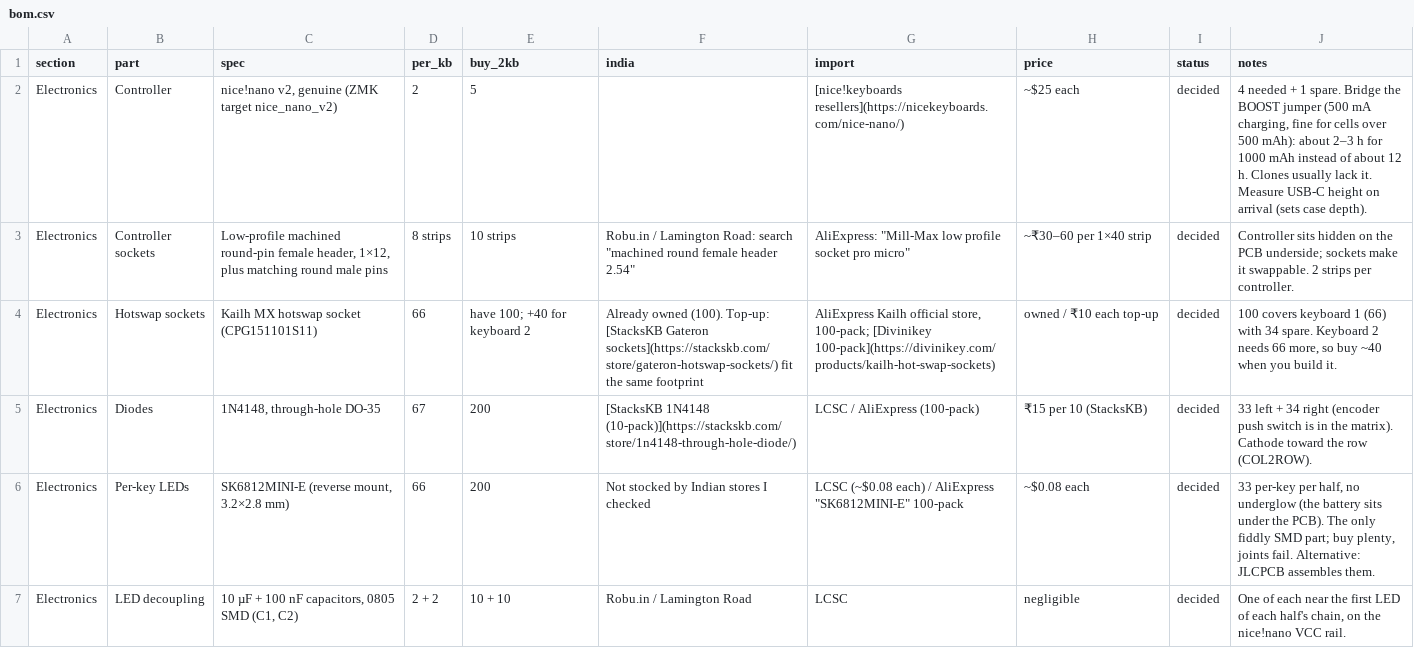
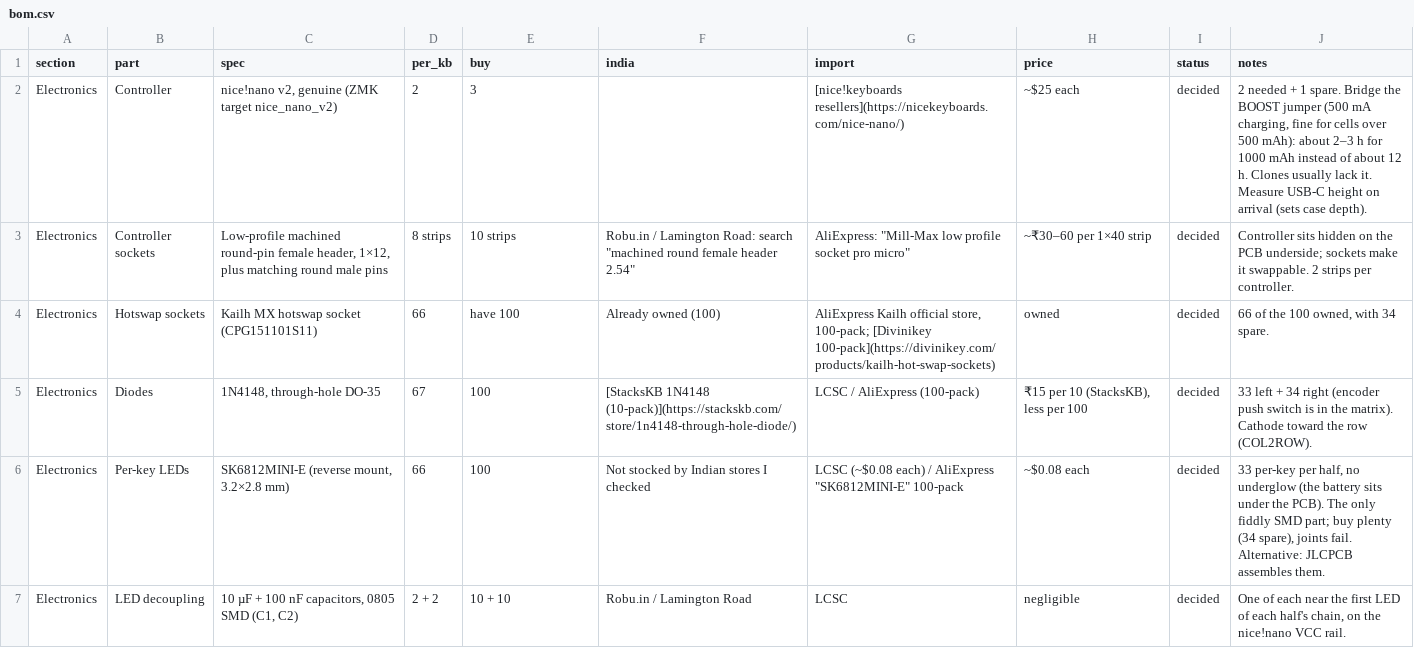
Before and after one commit to milindmadhukar/keygen, a CSV file: bom/bom.csv, drawn as a sheet; only a part is shown; the diff covers the shown part only.

Commit message:
Finalise switches and keycaps; size the BOM for one keyboard
Switches: Akko V3 Lavender Purple Pro, 2 x 45 from StacksKB.
Keycaps: blank DSA PBT in smoke translucent, 1u from Meckeys and
1.25u/1.5u from AliExpress. The BOM's buy column now covers a single
keyboard with spares; the two-keyboard quantities are gone.

```diff
--- a/bom/bom.csv
+++ b/bom/bom.csv
@@ -1,7 +1,7 @@
-section,part,spec,per_kb,buy_2kb,india,import,price,status,notes
-Electronics,Controller,"nice!nano v2, genuine (ZMK target nice_nano_v2)",2,5,,[nice!keyboards resellers](https://nicekeyboards.com/nice-nano/),~$25 each,decided,"4 needed + 1 spare. Bridge the BOOST jumper (500 mA charging, fine for cells over 500 mAh): about 2–3 h for 1000 mAh instead of about 12 h. Clones usually lack it. Measure USB-C height on arrival (sets case depth)."
+section,part,spec,per_kb,buy,india,import,price,status,notes
+Electronics,Controller,"nice!nano v2, genuine (ZMK target nice_nano_v2)",2,3,,[nice!keyboards resellers](https://nicekeyboards.com/nice-nano/),~$25 each,decided,"2 needed + 1 spare. Bridge the BOOST jumper (500 mA charging, fine for cells over 500 mAh): about 2–3 h for 1000 mAh instead of about 12 h. Clones usually lack it. Measure USB-C height on arrival (sets case depth)."
 Electronics,Controller sockets,"Low-profile machined round-pin female header, 1×12, plus matching round male pins",8 strips,10 strips,"Robu.in / Lamington Road: search ""machined round female header 2.54""","AliExpress: ""Mill-Max low profile socket pro micro""",~₹30–60 per 1×40 strip,decided,Controller sits hidden on the PCB underside; sockets make it swappable. 2 strips per controller.
-Electronics,Hotswap sockets,Kailh MX hotswap socket (CPG151101S11),66,have 100; +40 for keyboard 2,Already owned (100). Top-up: [StacksKB Gateron sockets](https://stackskb.com/store/gateron-hotswap-sockets/) fit the same footprint,"AliExpress Kailh official store, 100-pack; [Divinikey 100-pack](https://divinikey.com/products/kailh-hot-swap-sockets)",owned / ₹10 each top-up,decided,"100 covers keyboard 1 (66) with 34 spare. Keyboard 2 needs 66 more, so buy ~40 when you build it."
-Electronics,Diodes,"1N4148, through-hole DO-35",67,200,[StacksKB 1N4148 (10-pack)](https://stackskb.com/store/1n4148-through-hole-diode/),LCSC / AliExpress (100-pack),₹15 per 10 (StacksKB),decided,33 left + 34 right (encoder push switch is in the matrix). Cathode toward the row (COL2ROW).
-Electronics,Per-key LEDs,"SK6812MINI-E (reverse mount, 3.2×2.8 mm)",66,200,Not stocked by Indian stores I checked,"LCSC (~$0.08 each) / AliExpress ""SK6812MINI-E"" 100-pack",~$0.08 each,decided,"33 per-key per half, no underglow (the battery sits under the PCB). The only fiddly SMD part; buy plenty, joints fail. Alternative: JLCPCB assembles them."
+Electronics,Hotswap sockets,Kailh MX hotswap socket (CPG151101S11),66,have 100,Already owned (100),"AliExpress Kailh official store, 100-pack; [Divinikey 100-pack](https://divinikey.com/products/kailh-hot-swap-sockets)",owned,decided,"66 of the 100 owned, with 34 spare."
+Electronics,Diodes,"1N4148, through-hole DO-35",67,100,[StacksKB 1N4148 (10-pack)](https://stackskb.com/store/1n4148-through-hole-diode/),LCSC / AliExpress (100-pack),"₹15 per 10 (StacksKB), less per 100",decided,33 left + 34 right (encoder push switch is in the matrix). Cathode toward the row (COL2ROW).
+Electronics,Per-key LEDs,"SK6812MINI-E (reverse mount, 3.2×2.8 mm)",66,100,Not stocked by Indian stores I checked,"LCSC (~$0.08 each) / AliExpress ""SK6812MINI-E"" 100-pack",~$0.08 each,decided,"33 per-key per half, no underglow (the battery sits under the PCB). The only fiddly SMD part; buy plenty (34 spare), joints fail. Alternative: JLCPCB assembles them."
 Electronics,LED decoupling,"10 µF + 100 nF capacitors, 0805 SMD (C1, C2)",2 + 2,10 + 10,Robu.in / Lamington Road,LCSC,negligible,decided,"One of each near the first LED of each half's chain, on the nice!nano VCC rail."
```
Also changed, not shown: 19 edited cells elsewhere in this file, 4 other files.
